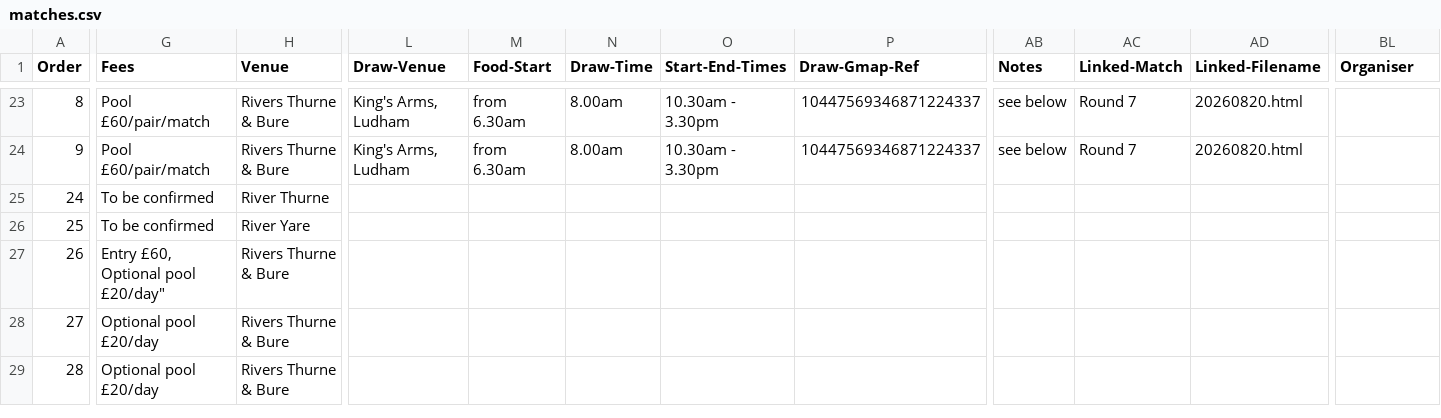
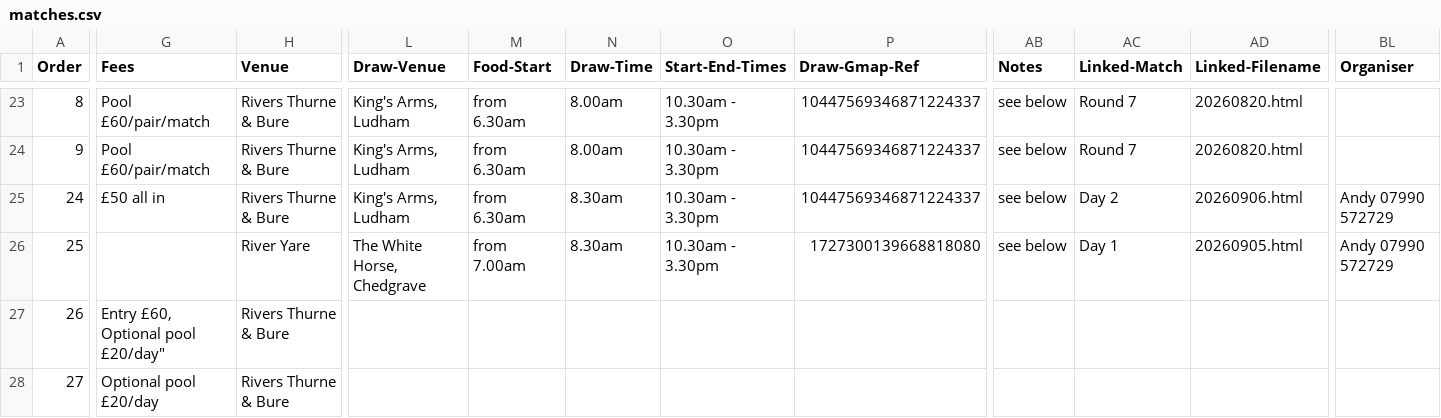
Before and after one commit to ndaa-developer/ndaa-release-two, a CSV file: _data/matches.csv, drawn as a sheet; only a part is shown, gaps mark what is left out; the shorter side is filled out with more unchanged rows; the diff covers the shown part only; the diff names each change by its address in the sheet, - before the commit and + after, or states it on an @@ line.

```diff
--- a/_data/matches.csv
+++ b/_data/matches.csv
-G25 (Fees): To be confirmed
+G25 (Fees): £50 all in
-H25 (Venue): River Thurne
+H25 (Venue): Rivers Thurne & Bure
-L25 (Draw-Venue): (empty)
+L25 (Draw-Venue): King's Arms, Ludham
-M25 (Food-Start): (empty)
+M25 (Food-Start): from 6.30am
-N25:N26 (Draw-Time): (empty)
+N25:N26 (Draw-Time): 8.30am
-O25:O26 (Start-End-Times): (empty)
+O25:O26 (Start-End-Times): 10.30am - 3.30pm
-P25 (Draw-Gmap-Ref): (empty)
+P25 (Draw-Gmap-Ref): 10447569346871224337
-AB25:AB26 (Notes): (empty)
+AB25:AB26 (Notes): see below
-AC25 (Linked-Match): (empty)
+AC25 (Linked-Match): Day 2
-AD25 (Linked-Filename): (empty)
+AD25 (Linked-Filename): 20260906.html
-BL25:BL26 (Organiser): (empty)
+BL25:BL26 (Organiser): Andy 07990 572729
-G26 (Fees): To be confirmed
+G26 (Fees): (empty)
-L26 (Draw-Venue): (empty)
+L26 (Draw-Venue): The White Horse, Chedgrave
-M26 (Food-Start): (empty)
+M26 (Food-Start): from 7.00am
-P26 (Draw-Gmap-Ref): (empty)
+P26 (Draw-Gmap-Ref): 1727300139668818080
-AC26 (Linked-Match): (empty)
+AC26 (Linked-Match): Day 1
-AD26 (Linked-Filename): (empty)
+AD26 (Linked-Filename): 20260905.html
```
Also changed, not shown: 1 edited cell elsewhere in this file, 4 other files.
